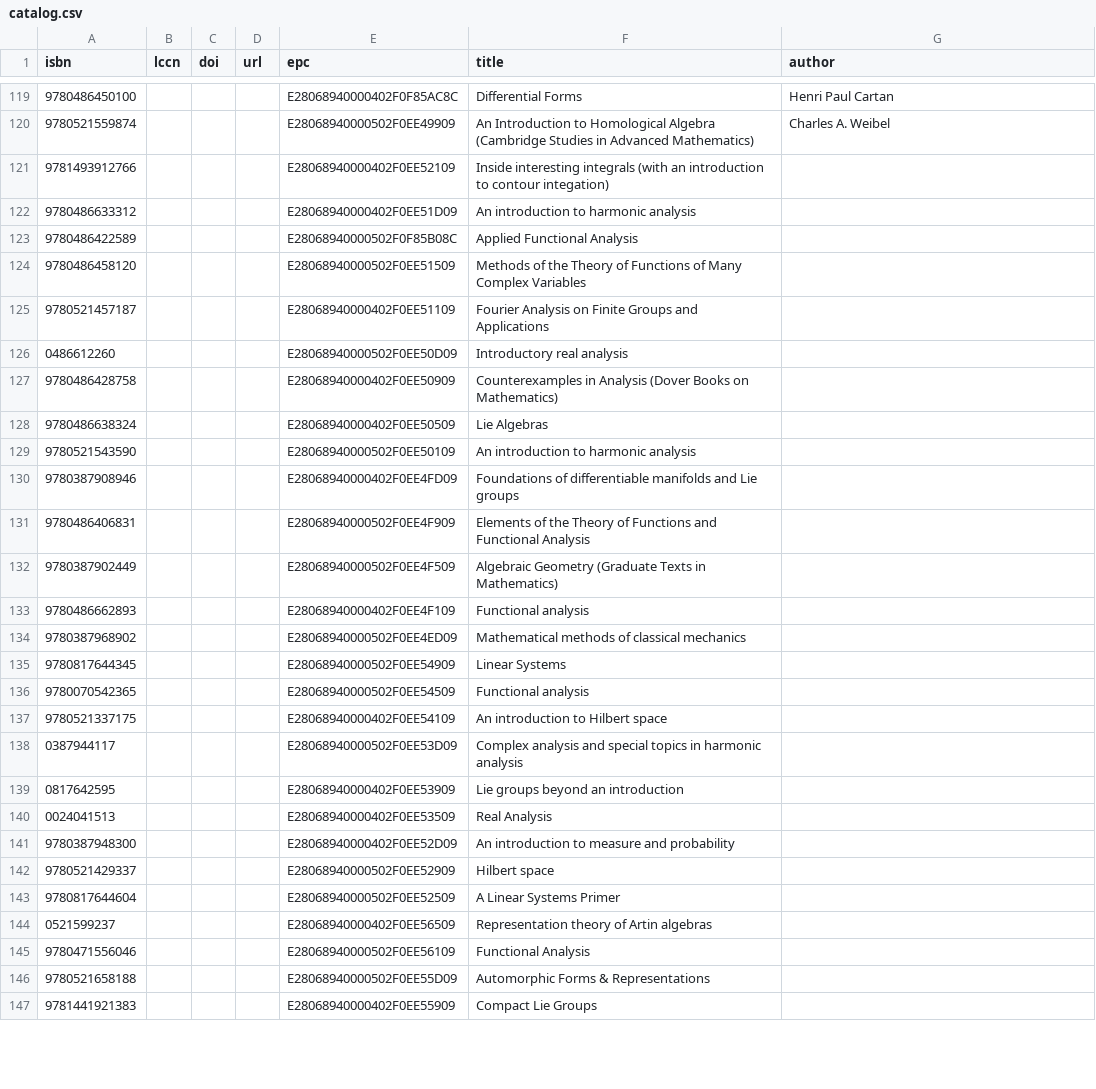
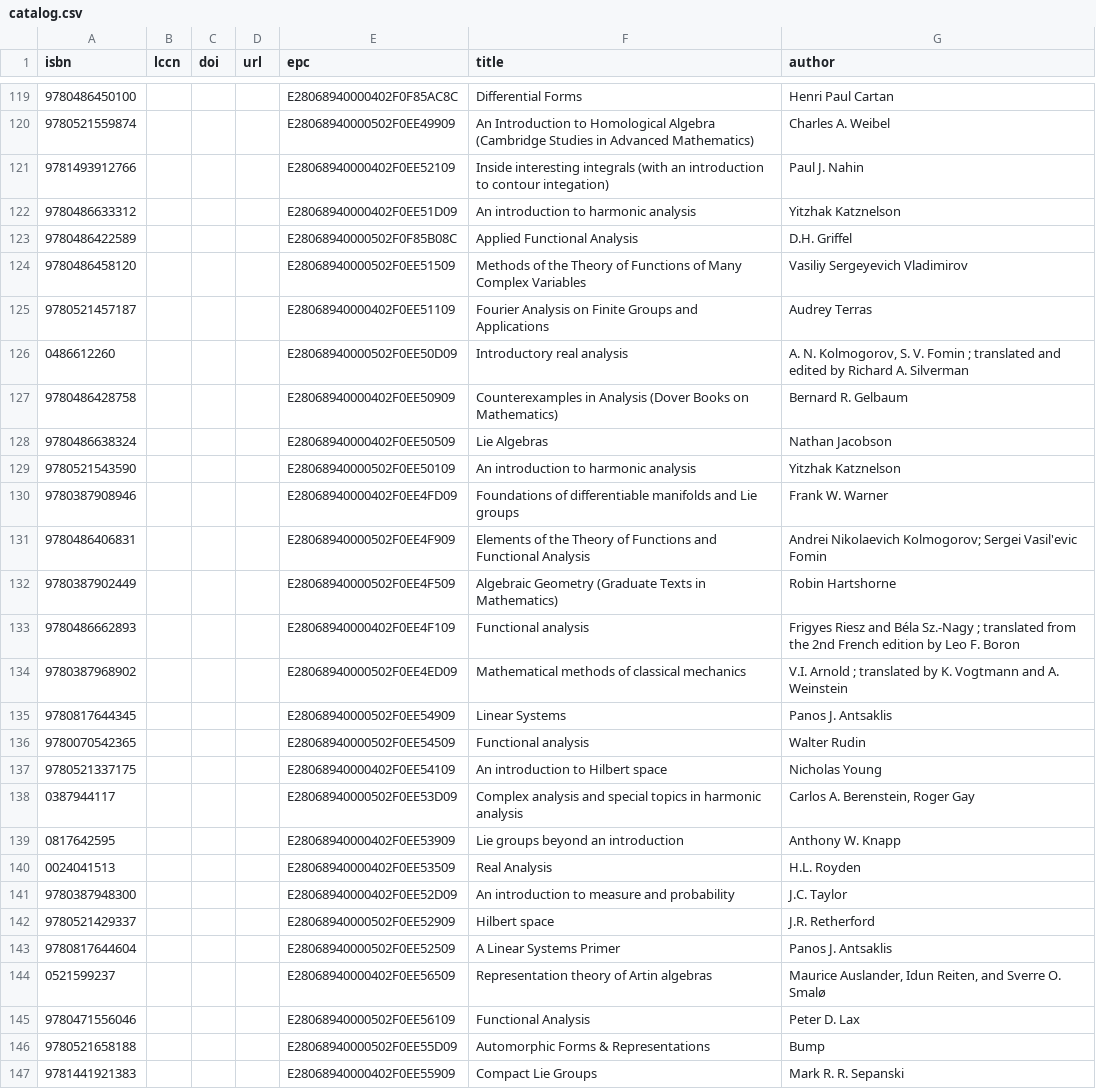
Before and after one commit to smoofra/catalog, a CSV file: catalog.csv, drawn as a sheet; only a part is shown, gaps mark what is left out; the diff covers the shown part only.

Commit message:
fill in authors

```diff
--- a/catalog.csv
+++ b/catalog.csv
@@ -120,28 +120,28 @@ isbn,lccn,doi,url,epc,title,author
 9780521559874,,,,E28068940000502F0EE49909,An Introduction to Homological Algebra (Cambridge Studies in Advanced Mathematics),Charles A. Weibel
-9781493912766,,,,E28068940000402F0EE52109,Inside interesting integrals (with an introduction to contour integation),
-9780486633312,,,,E28068940000402F0EE51D09,An introduction to harmonic analysis,
-9780486422589,,,,E28068940000502F0F85B08C,Applied Functional Analysis,
-9780486458120,,,,E28068940000502F0EE51509,Methods of the Theory of Functions of Many Complex Variables,
-9780521457187,,,,E28068940000402F0EE51109,Fourier Analysis on Finite Groups and Applications,
-0486612260,,,,E28068940000502F0EE50D09,Introductory real analysis,
-9780486428758,,,,E28068940000402F0EE50909,Counterexamples in Analysis (Dover Books on Mathematics),
-9780486638324,,,,E28068940000402F0EE50509,Lie Algebras,
-9780521543590,,,,E28068940000502F0EE50109,An introduction to harmonic analysis,
-9780387908946,,,,E28068940000402F0EE4FD09,Foundations of differentiable manifolds and Lie groups,
-9780486406831,,,,E28068940000502F0EE4F909,Elements of the Theory of Functions and Functional Analysis,
-9780387902449,,,,E28068940000502F0EE4F509,Algebraic Geometry (Graduate Texts in Mathematics),
-9780486662893,,,,E28068940000402F0EE4F109,Functional analysis,
-9780387968902,,,,E28068940000502F0EE4ED09,Mathematical methods of classical mechanics,
-9780817644345,,,,E28068940000502F0EE54909,Linear Systems,
-9780070542365,,,,E28068940000502F0EE54509,Functional analysis,
-9780521337175,,,,E28068940000402F0EE54109,An introduction to Hilbert space,
-0387944117,,,,E28068940000502F0EE53D09,Complex analysis and special topics in harmonic analysis,
-0817642595,,,,E28068940000402F0EE53909,Lie groups beyond an introduction,
-0024041513,,,,E28068940000402F0EE53509,Real Analysis,
-9780387948300,,,,E28068940000402F0EE52D09,An introduction to measure and probability,
-9780521429337,,,,E28068940000502F0EE52909,Hilbert space,
-9780817644604,,,,E28068940000502F0EE52509,A Linear Systems Primer,
-0521599237,,,,E28068940000402F0EE56509,Representation theory of Artin algebras,
-9780471556046,,,,E28068940000502F0EE56109,Functional Analysis,
-9780521658188,,,,E28068940000502F0EE55D09,Automorphic Forms & Representations,
-9781441921383,,,,E28068940000402F0EE55909,Compact Lie Groups,
+9781493912766,,,,E28068940000402F0EE52109,Inside interesting integrals (with an introduction to contour integation),Paul J. Nahin
+9780486633312,,,,E28068940000402F0EE51D09,An introduction to harmonic analysis,Yitzhak Katznelson
+9780486422589,,,,E28068940000502F0F85B08C,Applied Functional Analysis,D.H. Griffel
+9780486458120,,,,E28068940000502F0EE51509,Methods of the Theory of Functions of Many Complex Variables,Vasiliy Sergeyevich Vladimirov
+9780521457187,,,,E28068940000402F0EE51109,Fourier Analysis on Finite Groups and Applications,Audrey Terras
+0486612260,,,,E28068940000502F0EE50D09,Introductory real analysis,"A. N. Kolmogorov, S. V. Fomin ; translated and edited by Richard A. Silverman"
+9780486428758,,,,E28068940000402F0EE50909,Counterexamples in Analysis (Dover Books on Mathematics),Bernard R. Gelbaum
+9780486638324,,,,E28068940000402F0EE50509,Lie Algebras,Nathan Jacobson
+9780521543590,,,,E28068940000502F0EE50109,An introduction to harmonic analysis,Yitzhak Katznelson
+9780387908946,,,,E28068940000402F0EE4FD09,Foundations of differentiable manifolds and Lie groups,Frank W. Warner
+9780486406831,,,,E28068940000502F0EE4F909,Elements of the Theory of Functions and Functional Analysis,Andrei Nikolaevich Kolmogorov; Sergei Vasil'evic Fomin
+9780387902449,,,,E28068940000502F0EE4F509,Algebraic Geometry (Graduate Texts in Mathematics),Robin Hartshorne
+9780486662893,,,,E28068940000402F0EE4F109,Functional analysis,Frigyes Riesz and Béla Sz.-Nagy ; translated from the 2nd French edition by Leo F. Boron
+9780387968902,,,,E28068940000502F0EE4ED09,Mathematical methods of classical mechanics,V.I. Arnold ; translated by K. Vogtmann and A. Weinstein
+9780817644345,,,,E28068940000502F0EE54909,Linear Systems,Panos J. Antsaklis
+9780070542365,,,,E28068940000502F0EE54509,Functional analysis,Walter Rudin
+9780521337175,,,,E28068940000402F0EE54109,An introduction to Hilbert space,Nicholas Young
+0387944117,,,,E28068940000502F0EE53D09,Complex analysis and special topics in harmonic analysis,"Carlos A. Berenstein, Roger Gay"
+0817642595,,,,E28068940000402F0EE53909,Lie groups beyond an introduction,Anthony W. Knapp
+0024041513,,,,E28068940000402F0EE53509,Real Analysis,H.L. Royden
+9780387948300,,,,E28068940000402F0EE52D09,An introduction to measure and probability,J.C. Taylor
+9780521429337,,,,E28068940000502F0EE52909,Hilbert space,J.R. Retherford
+9780817644604,,,,E28068940000502F0EE52509,A Linear Systems Primer,Panos J. Antsaklis
+0521599237,,,,E28068940000402F0EE56509,Representation theory of Artin algebras,"Maurice Auslander, Idun Reiten, and Sverre O. Smalø"
+9780471556046,,,,E28068940000502F0EE56109,Functional Analysis,Peter D. Lax
+9780521658188,,,,E28068940000502F0EE55D09,Automorphic Forms & Representations,Bump
+9781441921383,,,,E28068940000402F0EE55909,Compact Lie Groups,Mark R. R. Sepanski
```
Also changed, not shown: 5 edited cells elsewhere in this file.
